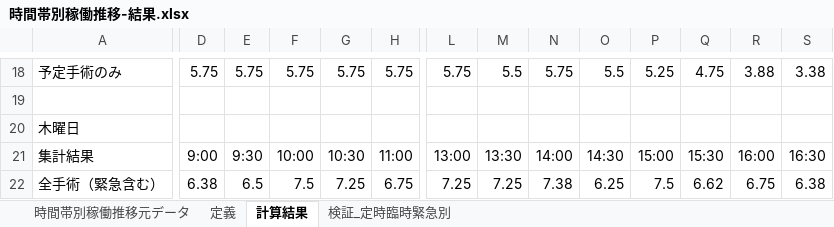
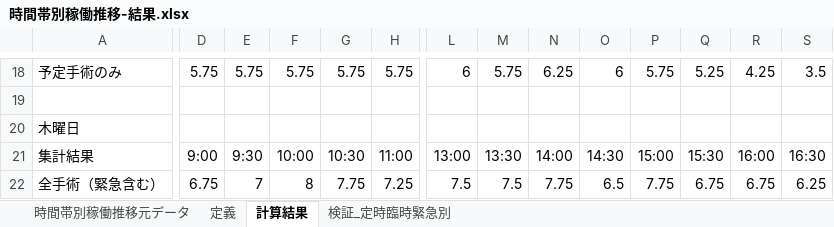
Before and after one commit to kazushigehatori/JuntenNerimaOperoomUseTransitionAsTimezone, an Excel workbook: 時間帯別稼働推移-結果.xlsx, sheet 計算結果, drawn as a sheet; only a part is shown, gaps mark what is left out; values as stored, in another font and other column widths than the file's, no borders; the diff covers the shown part only; the diff names each change by its address in the sheet, - before the commit and + after, or states it on an @@ line.

```diff
--- a/時間帯別稼働推移-結果.xlsx (sheet 計算結果)
+++ b/時間帯別稼働推移-結果.xlsx (sheet 計算結果)
-L18: 5.75
+L18: 6
-M18: 5.5
+M18: 5.75
-N18: 5.75
+N18: 6.25
-O18: 5.5
+O18: 6
-P18: 5.25
+P18: 5.75
-Q18: 4.75
+Q18: 5.25
-R18: 3.88
+R18: 4.25
-S18: 3.38
+S18: 3.5
-D22: 6.38
+D22: 6.75
-E22: 6.5
+E22: 7
-F22: 7.5
+F22: 8
-G22: 7.25
+G22: 7.75
-H22: 6.75
+H22: 7.25
-L22: 7.25
+L22: 7.5
-M22: 7.25
+M22: 7.5
-N22: 7.38
+N22: 7.75
-O22: 6.25
+O22: 6.5
-P22: 7.5
+P22: 7.75
-Q22: 6.62
+Q22: 6.75
-S22: 6.38
+S22: 6.25
```
Also changed, not shown: 3 added rows, 3 removed rows and 93 edited cells elsewhere in this sheet, sheet 検証_定時臨時緊急別, sheet 定義, 時間帯別稼働推移元データ.xlsx, 9 other files.
